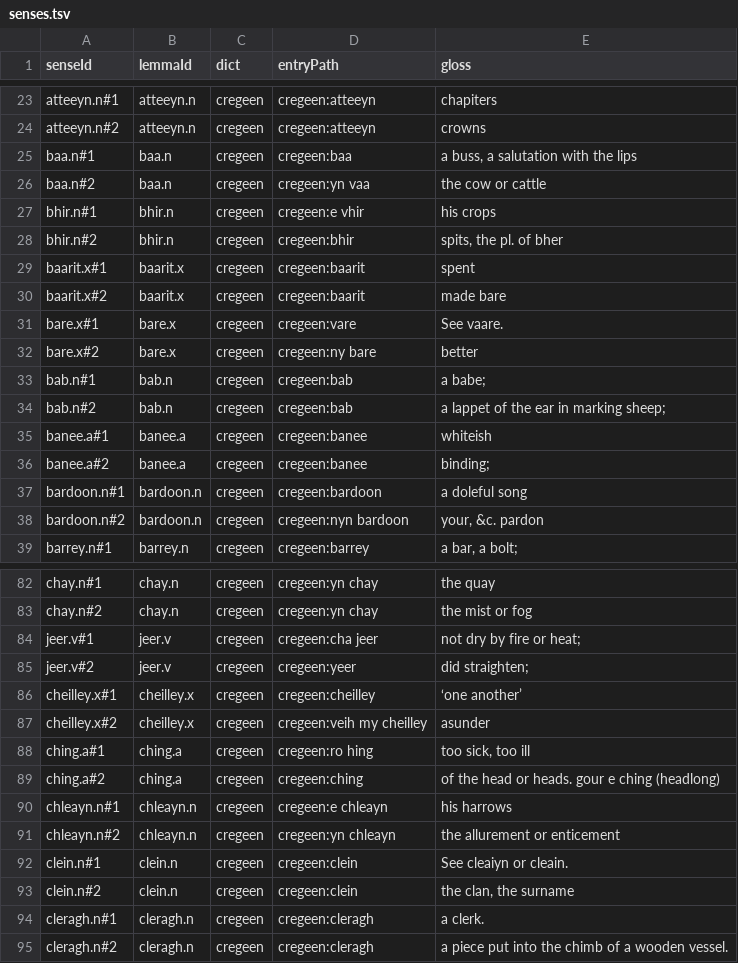
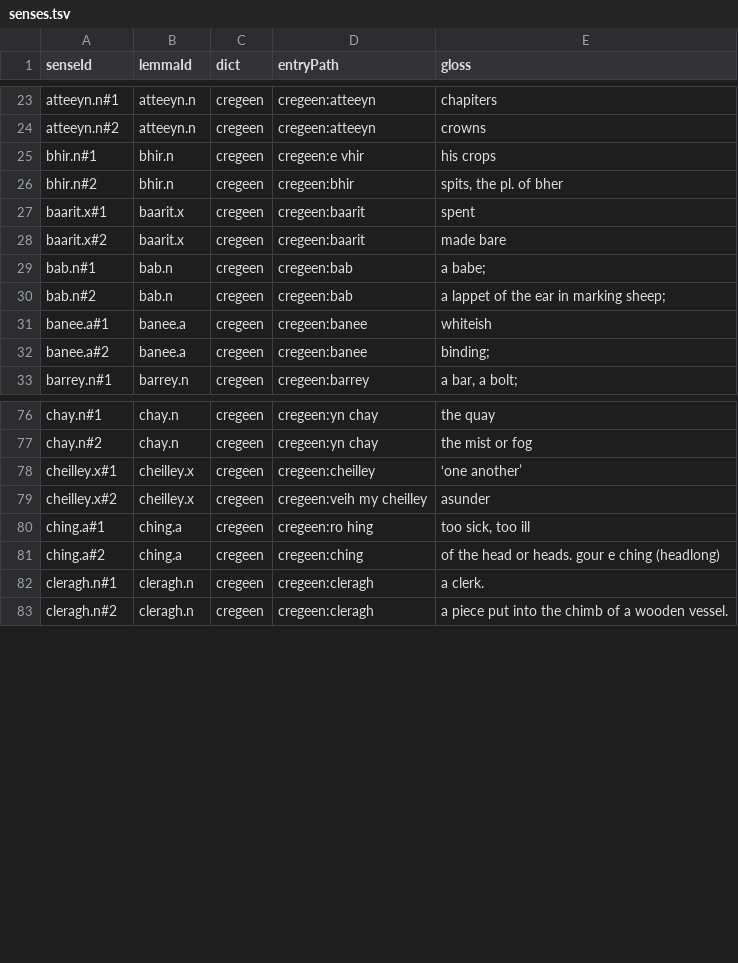
Before and after one commit to david-allison/manx-lemma-data, a TSV file: senses.tsv, drawn as a sheet; only a part is shown, gaps mark what is left out; the diff covers the shown part only.

```diff
--- a/senses.tsv
+++ b/senses.tsv
@@ -24,4 +24,2 @@ atteeyn.n#1	atteeyn.n	cregeen	cregeen:atteeyn	chapiters
 atteeyn.n#2	atteeyn.n	cregeen	cregeen:atteeyn	crowns
-baa.n#1	baa.n	cregeen	cregeen:baa	a buss, a salutation with the lips
-baa.n#2	baa.n	cregeen	cregeen:yn vaa	the cow or cattle
 bhir.n#1	bhir.n	cregeen	cregeen:e vhir	his crops
@@ -30,4 +28,2 @@ baarit.x#1	baarit.x	cregeen	cregeen:baarit	spent
 baarit.x#2	baarit.x	cregeen	cregeen:baarit	made bare
-bare.x#1	bare.x	cregeen	cregeen:vare	See vaare.
-bare.x#2	bare.x	cregeen	cregeen:ny bare	better
 bab.n#1	bab.n	cregeen	cregeen:bab	a babe;
@@ -36,4 +32,2 @@ banee.a#1	banee.a	cregeen	cregeen:banee	whiteish
 banee.a#2	banee.a	cregeen	cregeen:banee	binding;
-bardoon.n#1	bardoon.n	cregeen	cregeen:bardoon	a doleful song
-bardoon.n#2	bardoon.n	cregeen	cregeen:nyn bardoon	your, &c. pardon
 barrey.n#1	barrey.n	cregeen	cregeen:barrey	a bar, a bolt;
@@ -83,4 +77,2 @@ chay.n#1	chay.n	cregeen	cregeen:yn chay	the quay
 chay.n#2	chay.n	cregeen	cregeen:yn chay	the mist or fog
-jeer.v#1	jeer.v	cregeen	cregeen:cha jeer	not dry by fire or heat;
-jeer.v#2	jeer.v	cregeen	cregeen:yeer	did straighten;
 cheilley.x#1	cheilley.x	cregeen	cregeen:cheilley	‘one another’
@@ -89,6 +81,2 @@ ching.a#1	ching.a	cregeen	cregeen:ro hing	too sick, too ill
 ching.a#2	ching.a	cregeen	cregeen:ching	of the head or heads. gour e ching (headlong)
-chleayn.n#1	chleayn.n	cregeen	cregeen:e chleayn	his harrows
-chleayn.n#2	chleayn.n	cregeen	cregeen:yn chleayn	the allurement or enticement
-clein.n#1	clein.n	cregeen	cregeen:clein	See cleaiyn or cleain.
-clein.n#2	clein.n	cregeen	cregeen:clein	the clan, the surname
 cleragh.n#1	cleragh.n	cregeen	cregeen:cleragh	a clerk.
```
Also changed, not shown: 8 removed rows elsewhere in this file, lemma.overrides.tsv, 1 other file.
